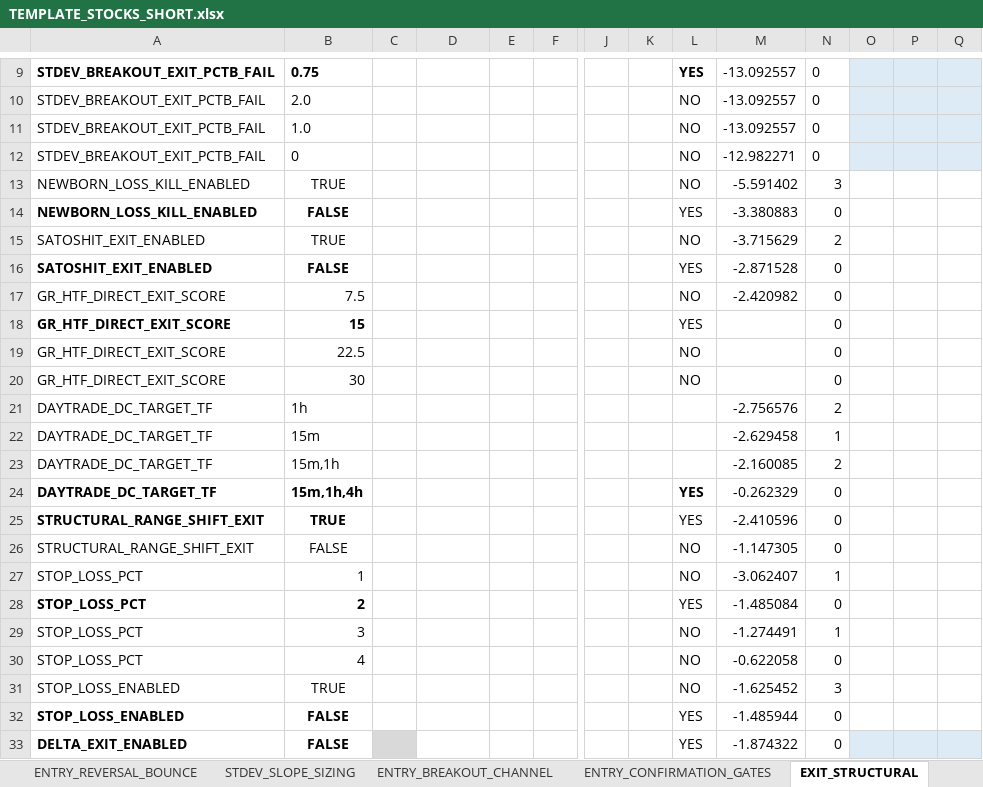
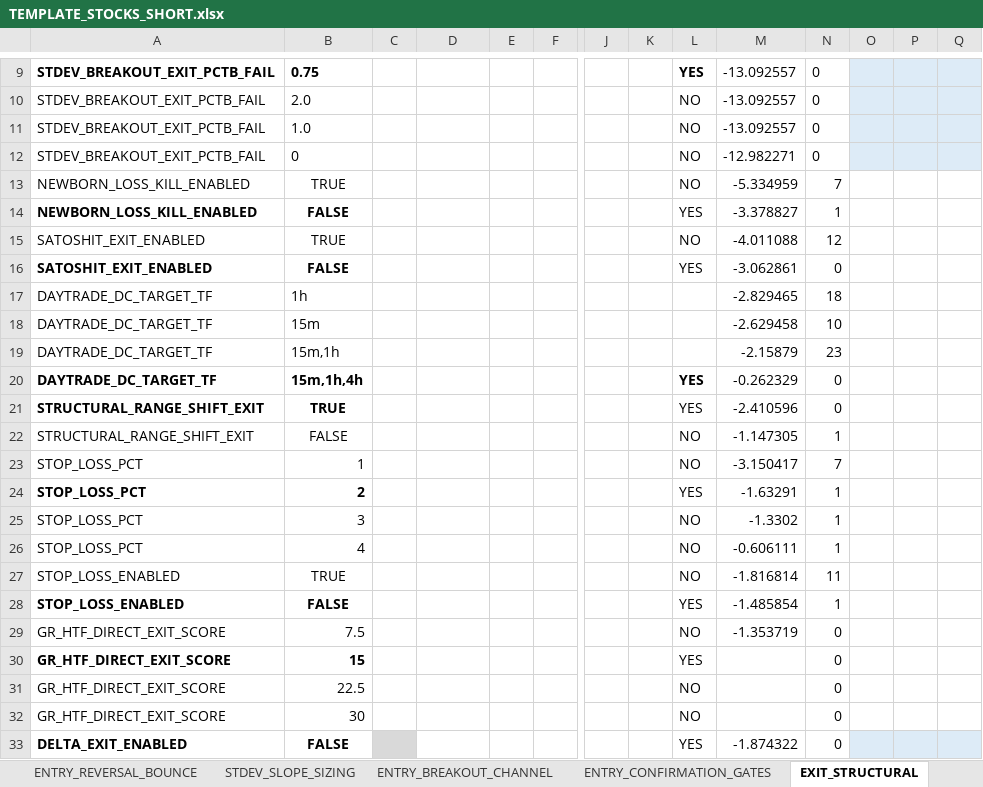
Before and after one commit to nielsvip/binance-sandbox, an Excel workbook: SPREADSHEETS/TEMPLATE_FINAL_NORM/TEMPLATE_STOCKS_SHORT.xlsx, sheet EXIT_STRUCTURAL, drawn as a sheet; only a part is shown, gaps mark what is left out; values as stored, in another font and other column widths than the file's, no borders; removed rows and columns are numbered as before the commit, all else as after; rows hold the shown columns only; the diff covers the shown part only; the diff names each change by its address in the sheet, - before the commit and + after, or states it on an @@ line.

```diff
--- a/SPREADSHEETS/TEMPLATE_FINAL_NORM/TEMPLATE_STOCKS_SHORT.xlsx (sheet EXIT_STRUCTURAL)
+++ b/SPREADSHEETS/TEMPLATE_FINAL_NORM/TEMPLATE_STOCKS_SHORT.xlsx (sheet EXIT_STRUCTURAL)
-M13: -5.591402
+M13: -5.334959
-N13: 3
+N13: 7
-M14: -3.380883
+M14: -3.378827
-N14: 0
+N14: 1
-M15: -3.715629
+M15: -4.011088
-N15: 2
+N15: 12
-M16: -2.871528
+M16: -3.062861
+row 17: DAYTRADE_DC_TARGET_TF | 1h |  | SPECIFIC |  |  |  |  |  | -2.829465 | 18
+row 18: DAYTRADE_DC_TARGET_TF | 15m |  | SPECIFIC |  |  |  |  |  | -2.629458 | 10
+row 19: DAYTRADE_DC_TARGET_TF | 15m,1h |  | SPECIFIC |  |  |  |  |  | -2.15879 | 23
@@ row 24 moved to row 20: DAYTRADE_DC_TARGET_TF @@
@@ row 25 moved to row 21: STRUCTURAL_RANGE_SHIFT_EXIT @@
+row 22: STRUCTURAL_RANGE_SHIFT_EXIT | FALSE |  |  |  |  |  |  | NO | -1.147305 | 1
+row 23: STOP_LOSS_PCT | 1 |  |  |  |  |  |  | NO | -3.150417 | 7
+row 24: STOP_LOSS_PCT | 2 |  |  |  |  |  |  | YES | -1.63291 | 1
+row 25: STOP_LOSS_PCT | 3 |  |  |  |  |  |  | NO | -1.3302 | 1
+row 26: STOP_LOSS_PCT | 4 |  |  |  |  |  |  | NO | -0.606111 | 1
+row 27: STOP_LOSS_ENABLED | TRUE |  |  |  |  |  |  | NO | -1.816814 | 11
+row 28: STOP_LOSS_ENABLED | FALSE |  |  |  |  |  |  | YES | -1.485854 | 1
-M29: -2.420982
+M29: -1.353719
-row 21: DAYTRADE_DC_TARGET_TF | 1h |  | SPECIFIC |  |  |  |  |  | -2.756576 | 2
-row 22: DAYTRADE_DC_TARGET_TF | 15m |  | SPECIFIC |  |  |  |  |  | -2.629458 | 1
-row 23: DAYTRADE_DC_TARGET_TF | 15m,1h |  | SPECIFIC |  |  |  |  |  | -2.160085 | 2
-row 26: STRUCTURAL_RANGE_SHIFT_EXIT | FALSE |  |  |  |  |  |  | NO | -1.147305 | 0
-row 27: STOP_LOSS_PCT | 1 |  |  |  |  |  |  | NO | -3.062407 | 1
-row 28: STOP_LOSS_PCT | 2 |  |  |  |  |  |  | YES | -1.485084 | 0
-row 29: STOP_LOSS_PCT | 3 |  |  |  |  |  |  | NO | -1.274491 | 1
-row 30: STOP_LOSS_PCT | 4 |  |  |  |  |  |  | NO | -0.622058 | 0
-row 31: STOP_LOSS_ENABLED | TRUE |  |  |  |  |  |  | NO | -1.625452 | 3
-row 32: STOP_LOSS_ENABLED | FALSE |  |  |  |  |  |  | YES | -1.485944 | 0
```
Also changed, not shown: 19 added rows, 19 removed rows, 4 moved rows, 101 edited cells and cell formats elsewhere in this sheet, sheet GLOBAL_RISK_GATES, sheet ENTRY_REVERSAL_BOUNCE, sheet REENTRY_WINDOWED, sheet ENTRY_BREAKOUT_CHANNEL, sheet EXIT_VELOCITY, sheet AUGMENT_RISK_SIZING, 6 more sheets, 22 other files.
